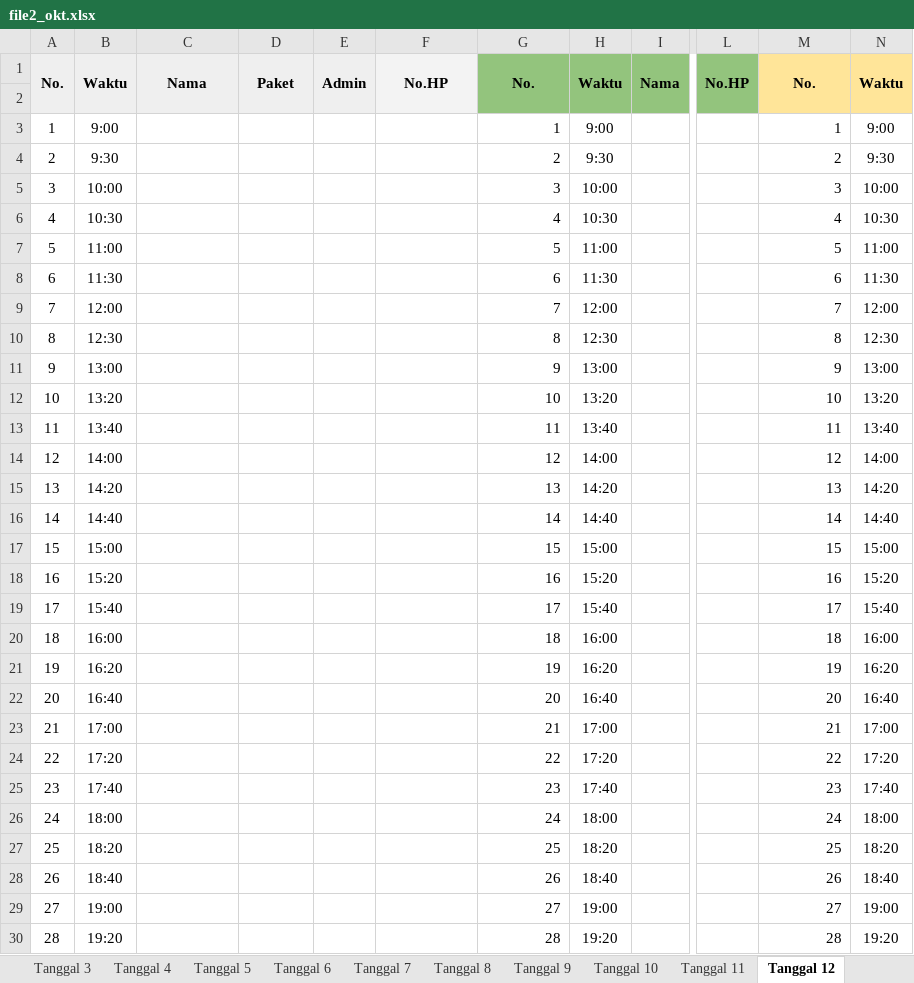
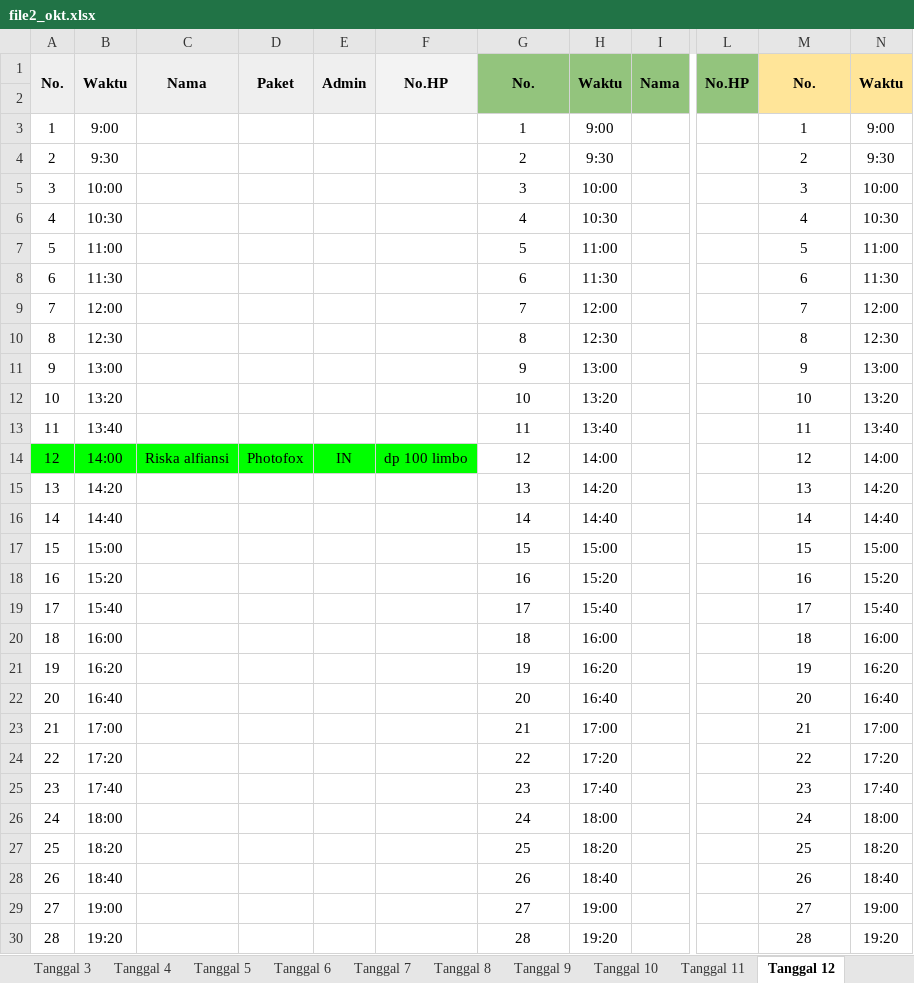
Before and after one commit to whynunuu/FoxeStudio, an Excel workbook: file2_okt.xlsx, sheet Tanggal 12, drawn as a sheet; only a part is shown, gaps mark what is left out; values as stored, in another font and other column widths than the file's, no borders; charts and pictures not drawn; the diff covers the shown part only; the diff names each change by its address in the sheet, - before the commit and + after, or states it on an @@ line.

```diff
--- a/file2_okt.xlsx (sheet Tanggal 12)
+++ b/file2_okt.xlsx (sheet Tanggal 12)
-G3:G30 alignment: right
+G3:G30 alignment: center
-M3:M30 alignment: right
+M3:M30 alignment: center
-A14:F14 fill: none
+A14:F14 fill: #00FF00
-C14: (empty)
+C14: Riska alfiansi
-D14: (empty)
+D14: Photofox
-E14: (empty)
+E14: IN
-F14: (empty)
+F14: dp 100 limbo
```
Also changed, not shown: cell formats elsewhere in this sheet, sheet Tanggal 6, sheet Tanggal 11, sheet Tanggal 8, file1_okt.xlsm, file2.xlsx, 3 other files.
